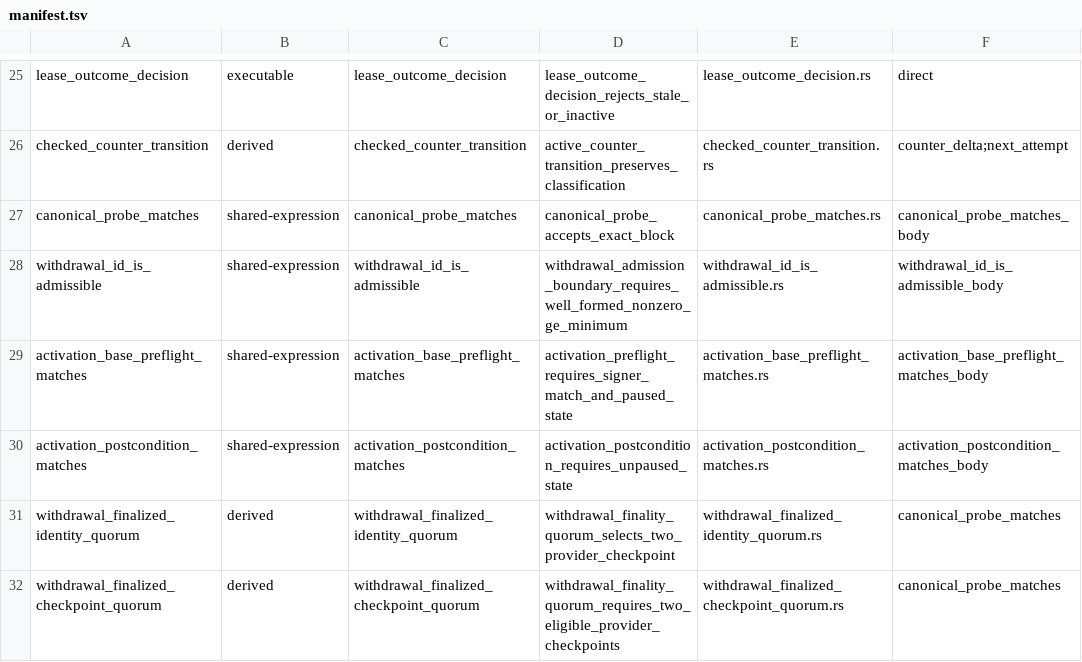
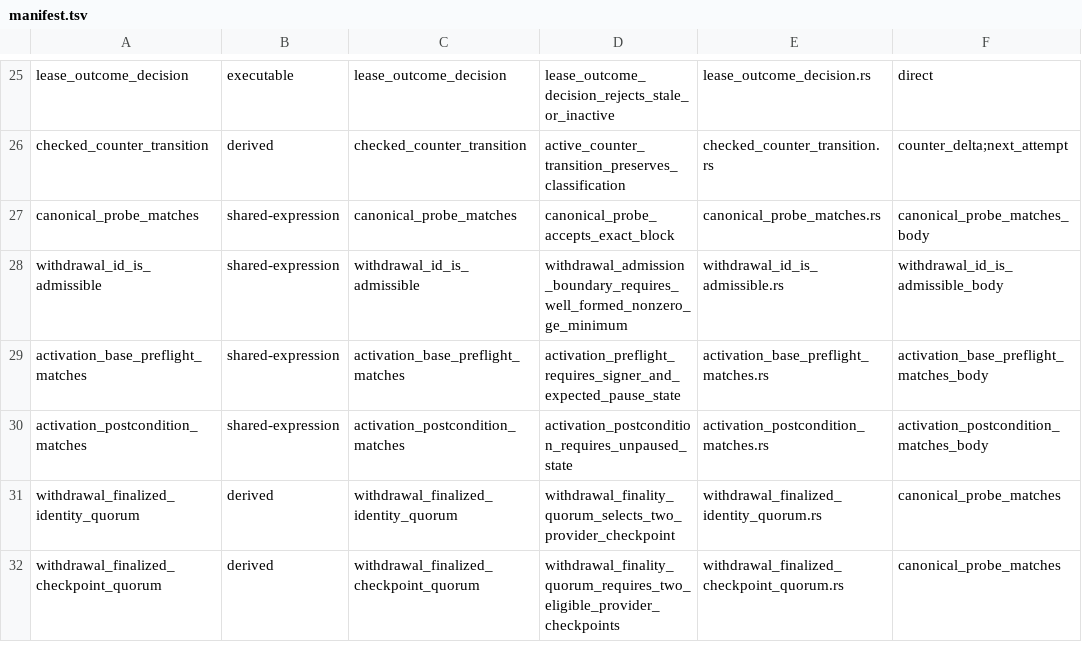
Before and after one commit to humandebri/Bridge, a TSV file: verification/verus/manifest.tsv, drawn as a sheet; only a part is shown, gaps mark what is left out; the diff names each change by its address in the sheet, - before the commit and + after, or states it on an @@ line.

```diff
--- a/verification/verus/manifest.tsv
+++ b/verification/verus/manifest.tsv
-D29: activation_preflight_requires_signer_match_and_paused_state
+D29: activation_preflight_requires_signer_and_expected_pause_state
```
Also changed, not shown: verification/claim-test-manifest.tsv, verification/claims.tsv, 15 other files.
